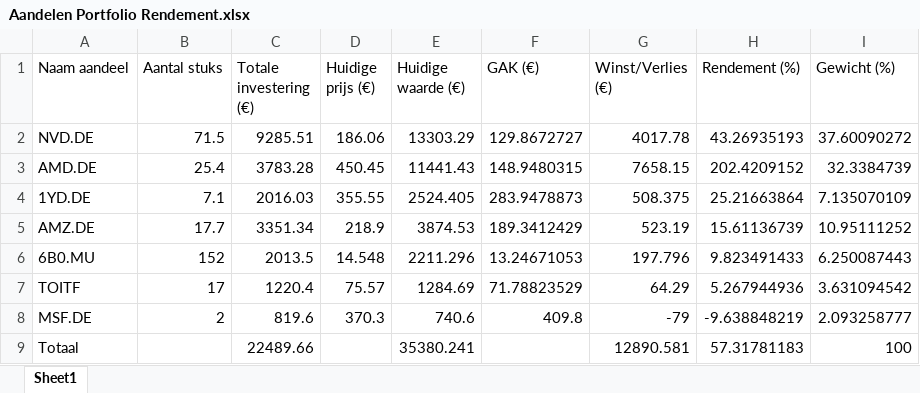
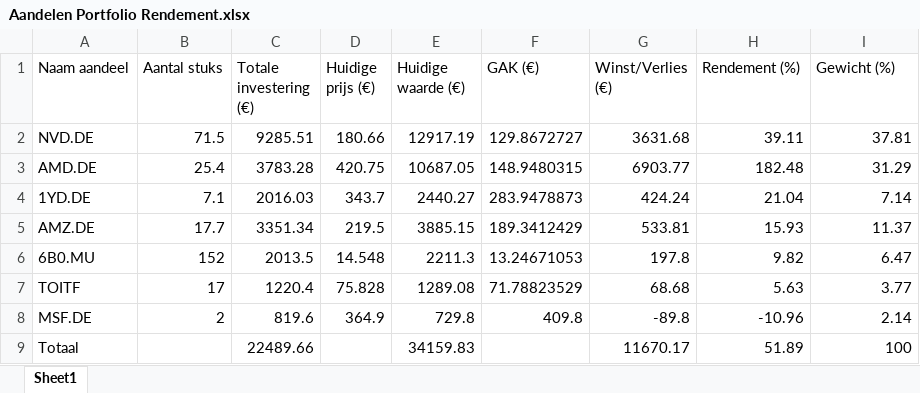
Before and after one commit to sadik-kuraner/portfolio_tracker, an Excel workbook: Aandelen Portfolio Rendement.xlsx, sheet Sheet1, drawn as a sheet; values as stored, in another font and other column widths than the file's, no borders; the diff names each change by its address in the sheet, - before the commit and + after, or states it on an @@ line.

```diff
--- a/Aandelen Portfolio Rendement.xlsx (sheet Sheet1)
+++ b/Aandelen Portfolio Rendement.xlsx (sheet Sheet1)
-D2 (Huidige prijs (€)): 186.06
+D2 (Huidige prijs (€)): 180.66
-E2 (Huidige waarde (€)): 13303.29
+E2 (Huidige waarde (€)): 12917.19
-G2 (Winst/Verlies (€)): 4017.78
+G2 (Winst/Verlies (€)): 3631.68
-H2 (Rendement (%)): 43.26935193
+H2 (Rendement (%)): 39.11
-I2 (Gewicht (%)): 37.60090272
+I2 (Gewicht (%)): 37.81
-D3 (Huidige prijs (€)): 450.45
+D3 (Huidige prijs (€)): 420.75
-E3 (Huidige waarde (€)): 11441.43
+E3 (Huidige waarde (€)): 10687.05
-G3 (Winst/Verlies (€)): 7658.15
+G3 (Winst/Verlies (€)): 6903.77
-H3 (Rendement (%)): 202.4209152
+H3 (Rendement (%)): 182.48
-I3 (Gewicht (%)): 32.3384739
+I3 (Gewicht (%)): 31.29
-D4 (Huidige prijs (€)): 355.55
+D4 (Huidige prijs (€)): 343.7
-E4 (Huidige waarde (€)): 2524.405
+E4 (Huidige waarde (€)): 2440.27
-G4 (Winst/Verlies (€)): 508.375
+G4 (Winst/Verlies (€)): 424.24
-H4 (Rendement (%)): 25.21663864
+H4 (Rendement (%)): 21.04
-I4 (Gewicht (%)): 7.135070109
+I4 (Gewicht (%)): 7.14
-D5 (Huidige prijs (€)): 218.9
+D5 (Huidige prijs (€)): 219.5
-E5 (Huidige waarde (€)): 3874.53
+E5 (Huidige waarde (€)): 3885.15
-G5 (Winst/Verlies (€)): 523.19
+G5 (Winst/Verlies (€)): 533.81
-H5 (Rendement (%)): 15.61136739
+H5 (Rendement (%)): 15.93
-I5 (Gewicht (%)): 10.95111252
+I5 (Gewicht (%)): 11.37
-E6 (Huidige waarde (€)): 2211.296
+E6 (Huidige waarde (€)): 2211.3
-G6 (Winst/Verlies (€)): 197.796
+G6 (Winst/Verlies (€)): 197.8
-H6 (Rendement (%)): 9.823491433
+H6 (Rendement (%)): 9.82
-I6 (Gewicht (%)): 6.250087443
+I6 (Gewicht (%)): 6.47
-D7 (Huidige prijs (€)): 75.57
+D7 (Huidige prijs (€)): 75.828
-E7 (Huidige waarde (€)): 1284.69
+E7 (Huidige waarde (€)): 1289.08
-G7 (Winst/Verlies (€)): 64.29
+G7 (Winst/Verlies (€)): 68.68
-H7 (Rendement (%)): 5.267944936
+H7 (Rendement (%)): 5.63
-I7 (Gewicht (%)): 3.631094542
+I7 (Gewicht (%)): 3.77
-D8 (Huidige prijs (€)): 370.3
+D8 (Huidige prijs (€)): 364.9
-E8 (Huidige waarde (€)): 740.6
+E8 (Huidige waarde (€)): 729.8
-G8 (Winst/Verlies (€)): -79
+G8 (Winst/Verlies (€)): -89.8
-H8 (Rendement (%)): -9.638848219
+H8 (Rendement (%)): -10.96
-I8 (Gewicht (%)): 2.093258777
+I8 (Gewicht (%)): 2.14
-E9 (Huidige waarde (€)): 35380.241
+E9 (Huidige waarde (€)): 34159.83
-G9 (Winst/Verlies (€)): 12890.581
+G9 (Winst/Verlies (€)): 11670.17
-H9 (Rendement (%)): 57.31781183
+H9 (Rendement (%)): 51.89
```
Also changed, not shown: 2 other files.
